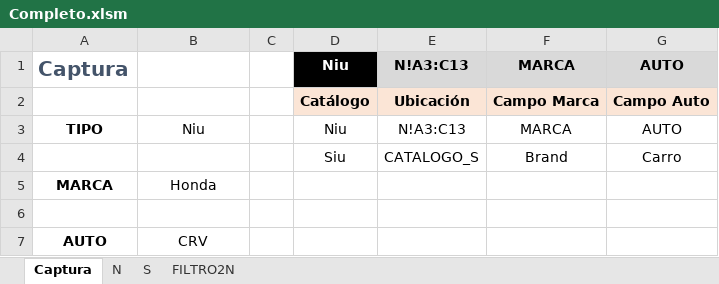
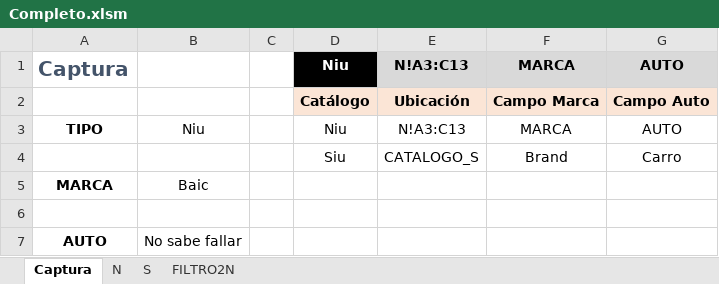
Before and after one commit to El-Servas/ae, an Excel workbook: Filtro/Ejemplos/Completo.xlsm, sheet Captura, drawn as a sheet; values as stored, in another font and other column widths than the file's, no borders; the diff names each change by its address in the sheet, - before the commit and + after, or states it on an @@ line.

```diff
--- a/Filtro/Ejemplos/Completo.xlsm (sheet Captura)
+++ b/Filtro/Ejemplos/Completo.xlsm (sheet Captura)
-B5: Honda
+B5: Baic
-B7: CRV
+B7: No sabe fallar
```
Also changed, not shown: sheet FILTRO2N, charts or pictures, 1 other file.
